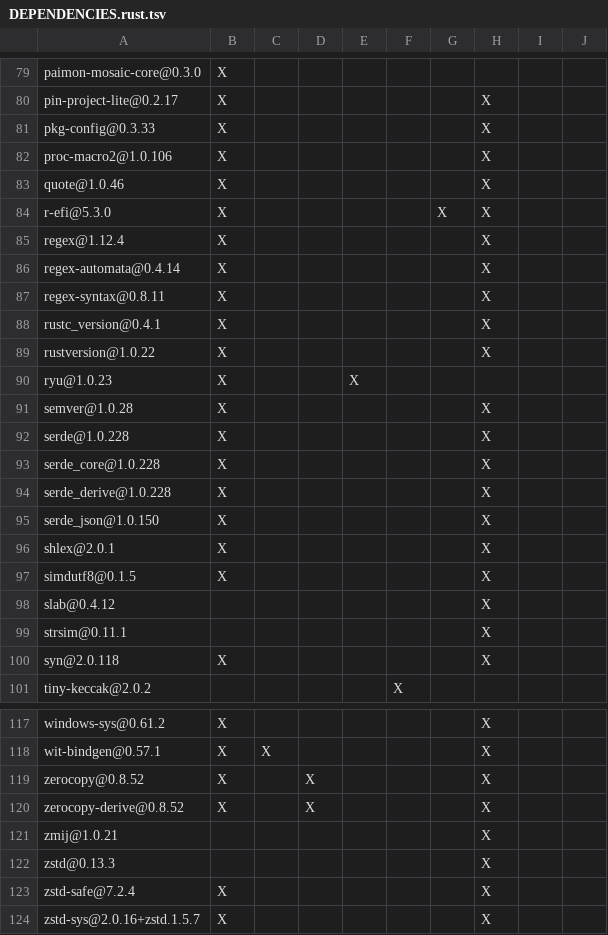
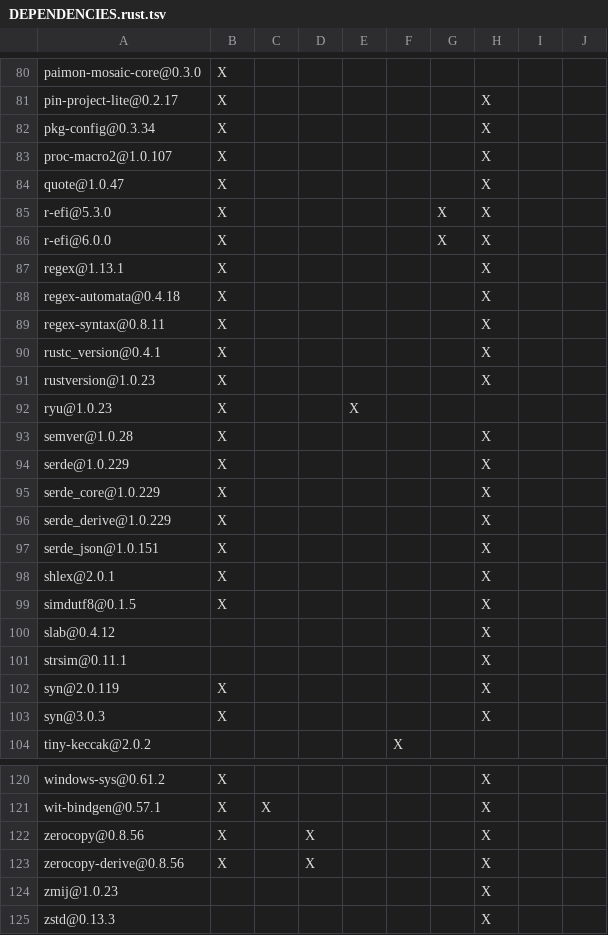
Before and after one commit to apache/paimon-mosaic, a TSV file: cli/DEPENDENCIES.rust.tsv, drawn as a sheet; only a part is shown, gaps mark what is left out; the shorter side is filled out with more unchanged rows; the diff covers the shown part only.

```diff
--- a/cli/DEPENDENCIES.rust.tsv
+++ b/cli/DEPENDENCIES.rust.tsv
@@ -81,3 +82,3 @@ pin-project-lite@0.2.17	X						X
-pkg-config@0.3.33	X						X		
-proc-macro2@1.0.106	X						X		
-quote@1.0.46	X						X		
+pkg-config@0.3.34	X						X
+proc-macro2@1.0.107	X						X
+quote@1.0.47	X						X
@@ -85,2 +86,3 @@ r-efi@5.3.0	X					X	X
-regex@1.12.4	X						X		
-regex-automata@0.4.14	X						X		
+r-efi@6.0.0	X					X	X
+regex@1.13.1	X						X
+regex-automata@0.4.18	X						X
@@ -89 +91 @@ rustc_version@0.4.1	X						X
-rustversion@1.0.22	X						X		
+rustversion@1.0.23	X						X
@@ -92,4 +94,4 @@ semver@1.0.28	X						X
-serde@1.0.228	X						X		
-serde_core@1.0.228	X						X		
-serde_derive@1.0.228	X						X		
-serde_json@1.0.150	X						X		
+serde@1.0.229	X						X
+serde_core@1.0.229	X						X
+serde_derive@1.0.229	X						X
+serde_json@1.0.151	X						X
@@ -100 +102,2 @@ strsim@0.11.1							X
-syn@2.0.118	X						X		
+syn@2.0.119	X						X
+syn@3.0.3	X						X
@@ -119,3 +122,3 @@ wit-bindgen@0.57.1	X	X					X
-zerocopy@0.8.52	X		X				X		
-zerocopy-derive@0.8.52	X		X				X		
-zmij@1.0.21							X		
+zerocopy@0.8.56	X		X				X
+zerocopy-derive@0.8.56	X		X				X
+zmij@1.0.23							X
```
Also changed, not shown: 1 added row and 36 edited cells elsewhere in this file, DEPENDENCIES.rust.tsv, core/DEPENDENCIES.rust.tsv, 33 other files.
